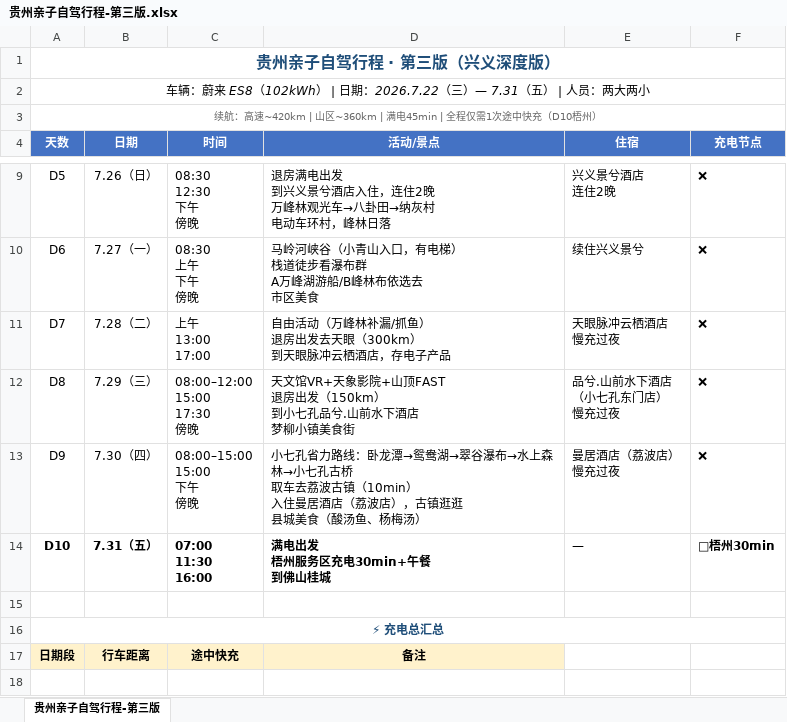
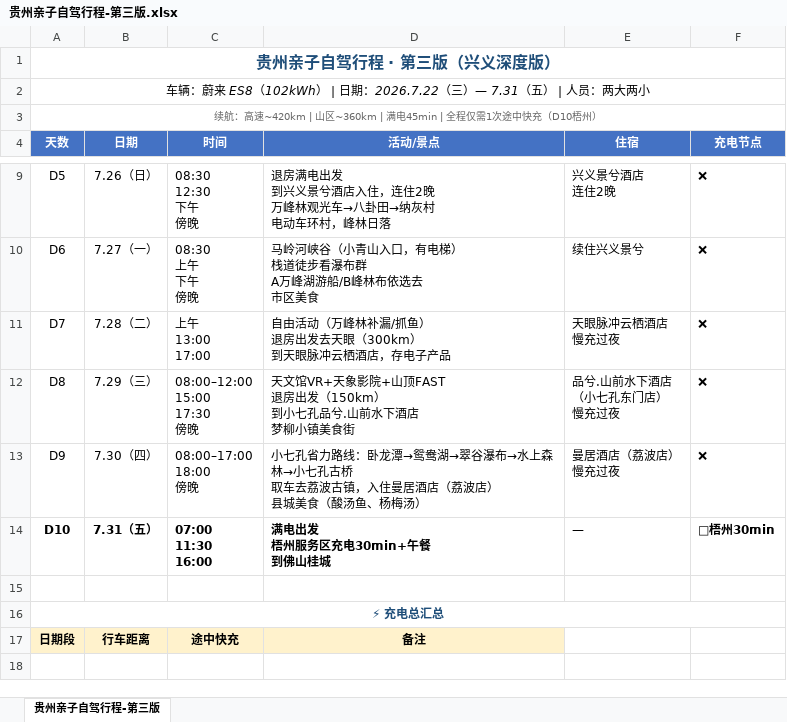
Before and after one commit to VinceChenPA/Obsidian, an Excel workbook: 99.Attachments/贵州亲子自驾行程-第三版.xlsx, sheet 贵州亲子自驾行程-第三版, drawn as a sheet; only a part is shown, gaps mark what is left out; values as stored, in another font and other column widths than the file's, no borders; ↵ is a line break in a cell; the diff names each change by its address in the sheet, - before the commit and + after, or states it on an @@ line.

```diff
--- a/99.Attachments/贵州亲子自驾行程-第三版.xlsx (sheet 贵州亲子自驾行程-第三版)
+++ b/99.Attachments/贵州亲子自驾行程-第三版.xlsx (sheet 贵州亲子自驾行程-第三版)
-C13 (时间): 08:00–15:00 ↵ 15:00 ↵ 下午 ↵ 傍晚
+C13 (时间): 08:00–17:00 ↵ 18:00 ↵ 傍晚
-D13 (活动/景点): …荔波古镇（10min） ↵ 入住曼居酒店（荔波店），古镇逛逛 ↵ 县城美…
+D13 (活动/景点): …荔波古镇，入住曼居酒店（荔波店） ↵ 县城美…
```
Also changed, not shown: 1 other file.
